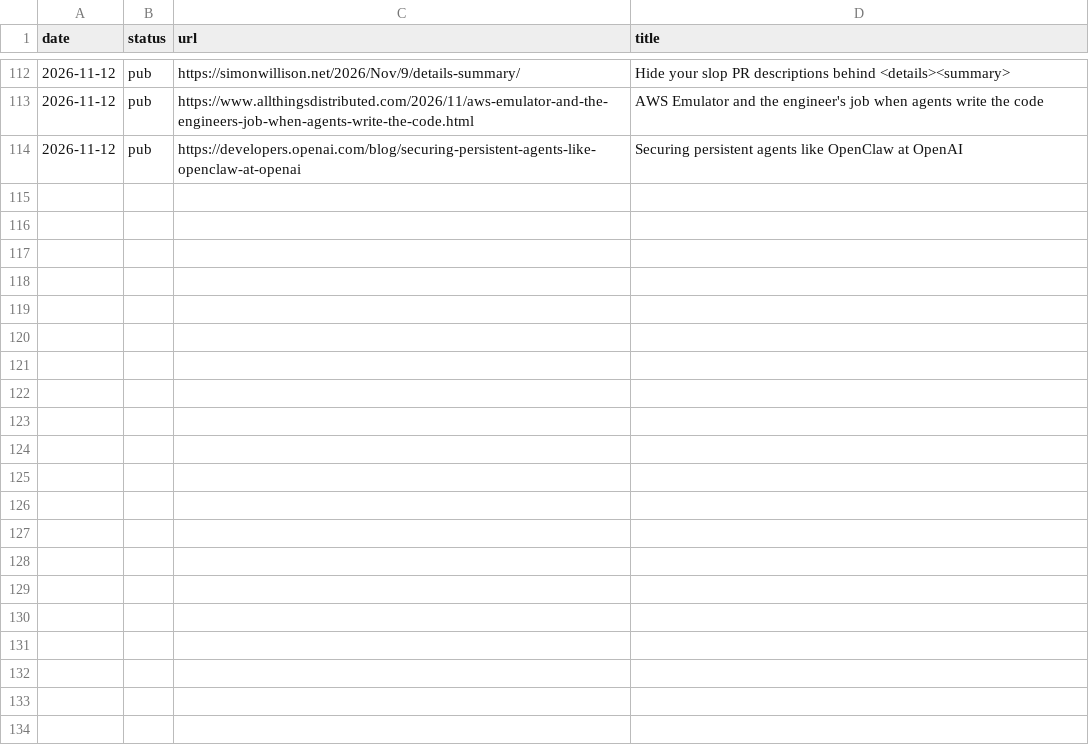
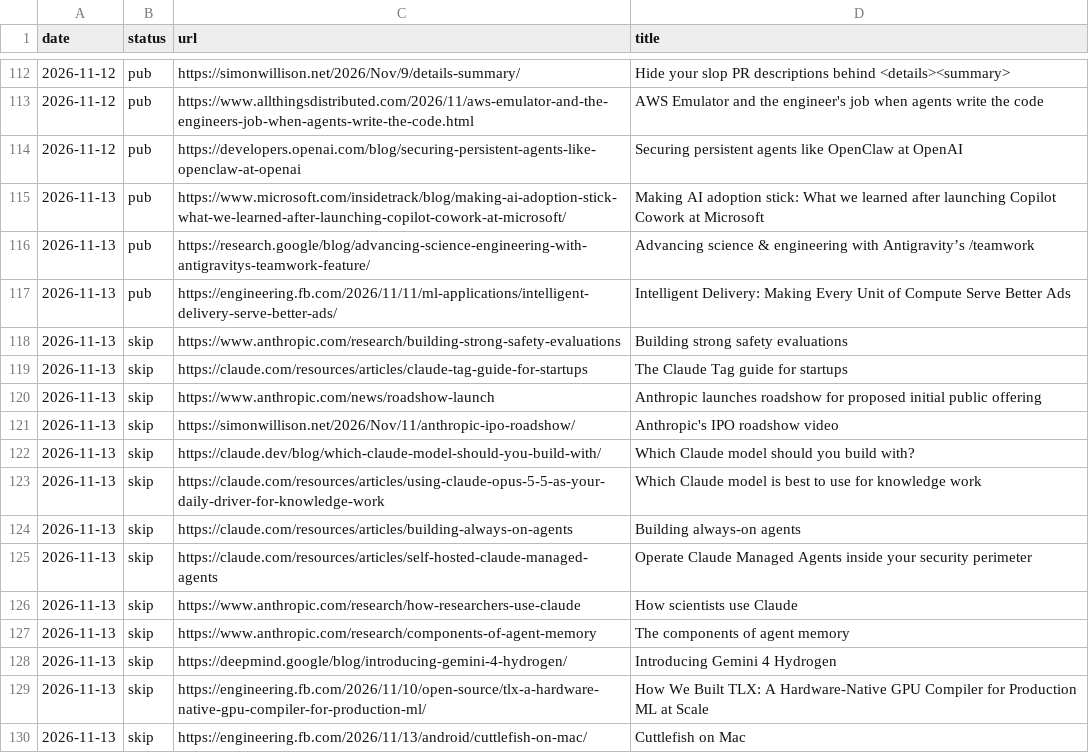
Before and after one commit to cissy0802/ai-dev-daily, a TSV file: seen.tsv, drawn as a sheet; only a part is shown, gaps mark what is left out.

Commit message:
Add #116: +3 new, 2 revised — Microsoft 内部推 agent 工具的复盘：开通不等于采用，靠同事的真实 prompt 和持续数月的提醒拉动使用，但因为上线前没设基线，说不清哪项动作起了作用

```diff
--- a/seen.tsv
+++ b/seen.tsv
@@ -114 +114,17 @@ date	status	url	title
 2026-11-12	pub	https://developers.openai.com/blog/securing-persistent-agents-like-openclaw-at-openai	Securing persistent agents like OpenClaw at OpenAI
+2026-11-13	pub	https://www.microsoft.com/insidetrack/blog/making-ai-adoption-stick-what-we-learned-after-launching-copilot-cowork-at-microsoft/	Making AI adoption stick: What we learned after launching Copilot Cowork at Microsoft
+2026-11-13	pub	https://research.google/blog/advancing-science-engineering-with-antigravitys-teamwork-feature/	Advancing science & engineering with Antigravity’s /teamwork
+2026-11-13	pub	https://engineering.fb.com/2026/11/11/ml-applications/intelligent-delivery-serve-better-ads/	Intelligent Delivery: Making Every Unit of Compute Serve Better Ads
+2026-11-13	skip	https://www.anthropic.com/research/building-strong-safety-evaluations	Building strong safety evaluations
+2026-11-13	skip	https://claude.com/resources/articles/claude-tag-guide-for-startups	The Claude Tag guide for startups
+2026-11-13	skip	https://www.anthropic.com/news/roadshow-launch	Anthropic launches roadshow for proposed initial public offering
+2026-11-13	skip	https://simonwillison.net/2026/Nov/11/anthropic-ipo-roadshow/	Anthropic's IPO roadshow video
+2026-11-13	skip	https://claude.dev/blog/which-claude-model-should-you-build-with/	Which Claude model should you build with?
+2026-11-13	skip	https://claude.com/resources/articles/using-claude-opus-5-5-as-your-daily-driver-for-knowledge-work	Which Claude model is best to use for knowledge work
+2026-11-13	skip	https://claude.com/resources/articles/building-always-on-agents	Building always-on agents
+2026-11-13	skip	https://claude.com/resources/articles/self-hosted-claude-managed-agents	Operate Claude Managed Agents inside your security perimeter
+2026-11-13	skip	https://www.anthropic.com/research/how-researchers-use-claude	How scientists use Claude
+2026-11-13	skip	https://www.anthropic.com/research/components-of-agent-memory	The components of agent memory
+2026-11-13	skip	https://deepmind.google/blog/introducing-gemini-4-hydrogen/	Introducing Gemini 4 Hydrogen
+2026-11-13	skip	https://engineering.fb.com/2026/11/10/open-source/tlx-a-hardware-native-gpu-compiler-for-production-ml/	How We Built TLX: A Hardware-Native GPU Compiler for Production ML at Scale
+2026-11-13	skip	https://engineering.fb.com/2026/11/13/android/cuttlefish-on-mac/	Cuttlefish on Mac
```
Also changed, not shown: 11 other files.
